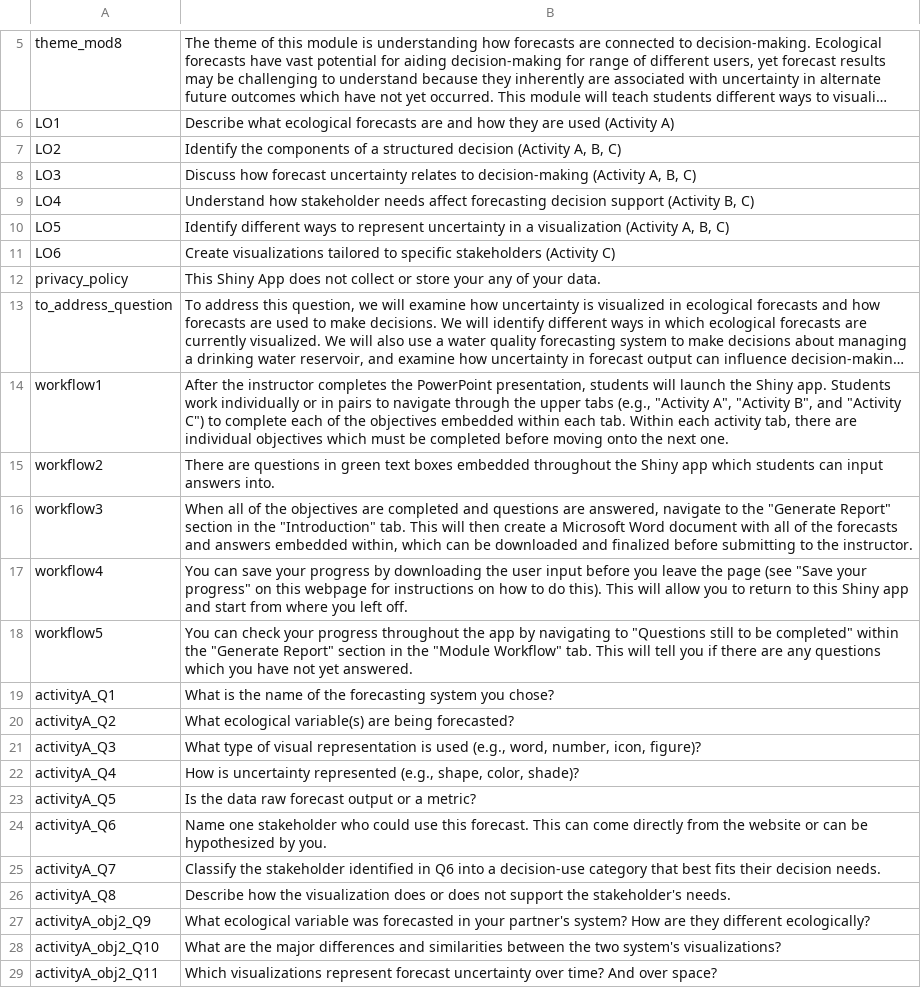
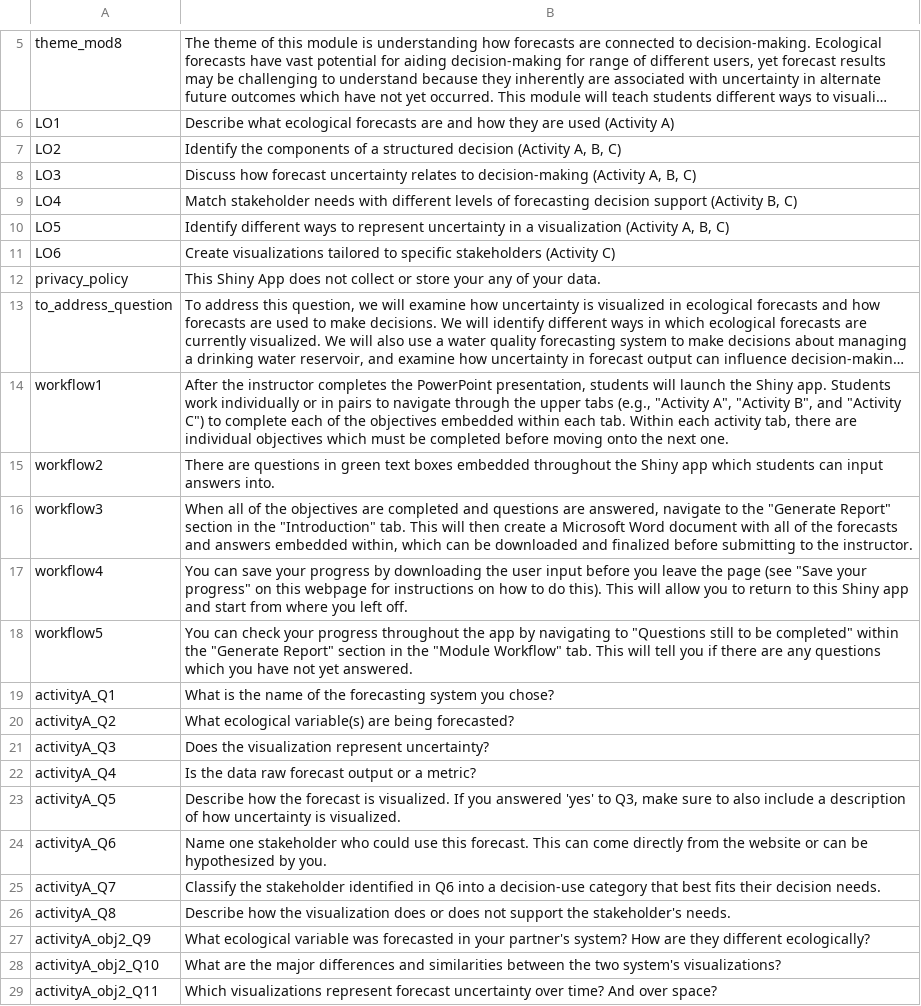
Before and after one commit to MacrosystemsEDDIE/module8, a CSV file: data/module_text.csv, drawn as a sheet; only a part is shown, gaps mark what is left out; long unchanged cells end in ….

Commit message:
LO and activity a question updates

```diff
--- a/data/module_text.csv
+++ b/data/module_text.csv
@@ -8,3 +8,3 @@ LO2,"Identify the components of a structured decision (Activity A, B, C)"
 LO3,"Discuss how forecast uncertainty relates to decision-making (Activity A, B, C)"
-LO4,"Understand how stakeholder needs affect forecasting decision support (Activity B, C)"
+LO4,"Match stakeholder needs with different levels of forecasting decision support (Activity B, C)"
 LO5,"Identify different ways to represent uncertainty in a visualization (Activity A, B, C)"
@@ -20,5 +20,5 @@ activityA_Q1,What is the name of the forecasting system you chose?
 activityA_Q2,What ecological variable(s) are being forecasted?
-activityA_Q3,"What type of visual representation is used (e.g., word, number, icon, figure)?"
-activityA_Q4,"How is uncertainty represented (e.g., shape, color, shade)?"
-activityA_Q5,Is the data raw forecast output or a metric?
+activityA_Q3,Does the visualization represent uncertainty?
+activityA_Q4,Is the data raw forecast output or a metric?
+activityA_Q5,"Describe how the forecast is visualized. If you answered 'yes' to Q3, make sure to also include a description of how uncertainty is visualized. "
 activityA_Q6,Name one stakeholder who could use this forecast. This can come directly from the website or can be hypothesized by you.
```
